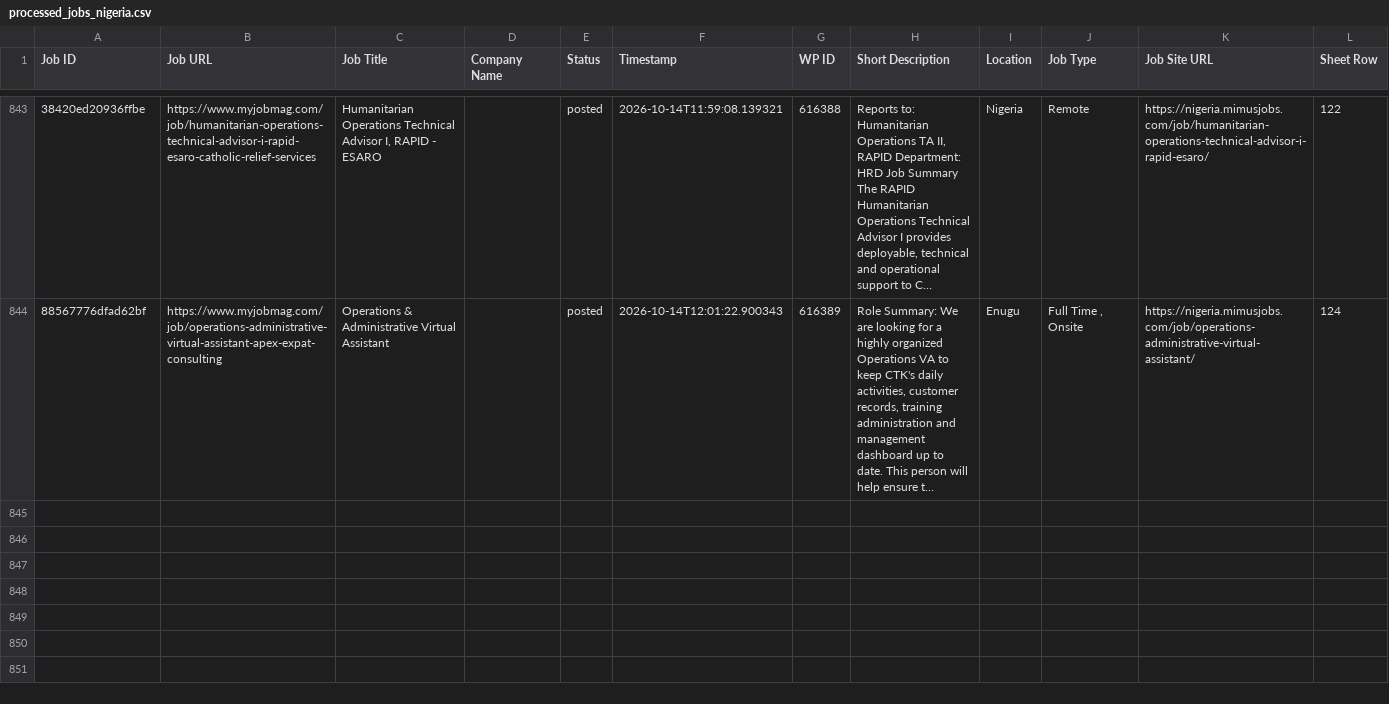
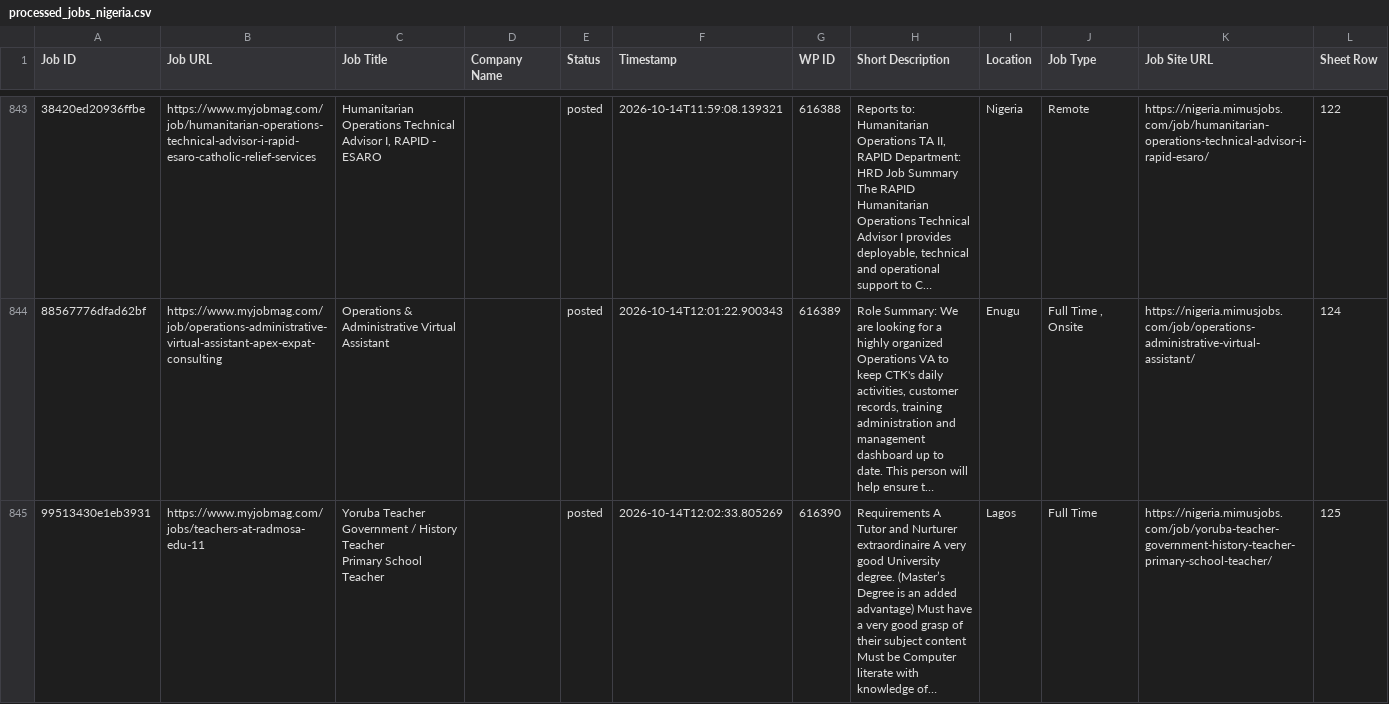
Before and after one commit to projectfetcher/ng, a CSV file: processed_jobs_nigeria.csv, drawn as a sheet; only a part is shown, gaps mark what is left out; long unchanged cells end in …; ↵ is a line break in a cell; the diff names each change by its address in the sheet, - before the commit and + after, or states it on an @@ line.

```diff
--- a/processed_jobs_nigeria.csv
+++ b/processed_jobs_nigeria.csv
+row 845: 99513430e1eb3931 | https://www.myjobmag.com/jobs/teachers-at-radmosa-edu-11 | Yoruba Teacher ↵ Government / History Teacher ↵ Primary School Teacher |  | posted | 2026-10-14T12:02:33.805269 | 616390 | Requirements A Tutor and Nurturer extraordinaire A very good University degree. (Master’s Degree is an added advantage) Must have a very good grasp of their subject content Must be Computer literate with knowledge of… | Lagos | Full Time | https://nigeria.mimusjobs.com/job/yoruba-teacher-government-history-teacher-primary-school-teacher/ | 125
```
